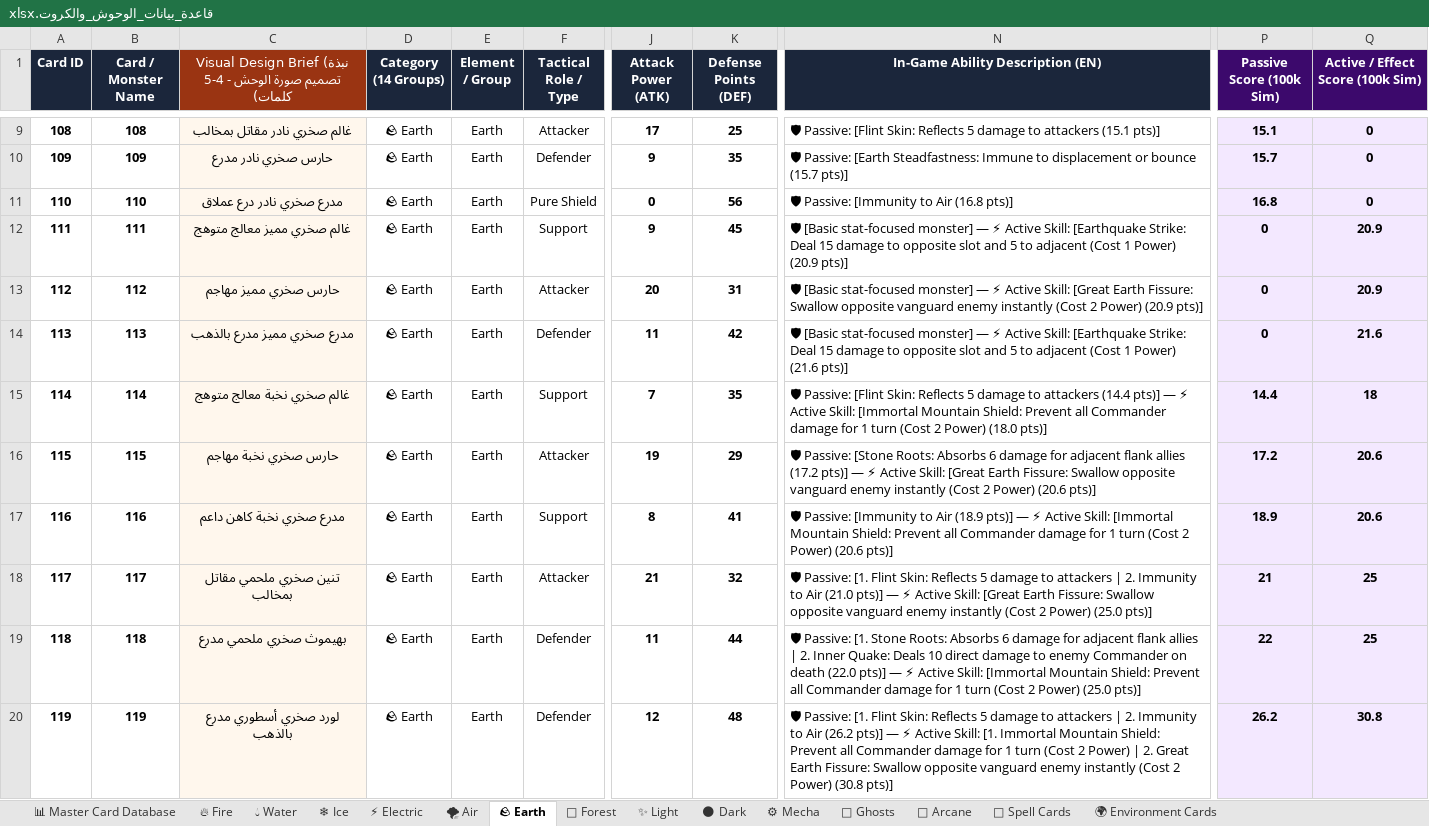
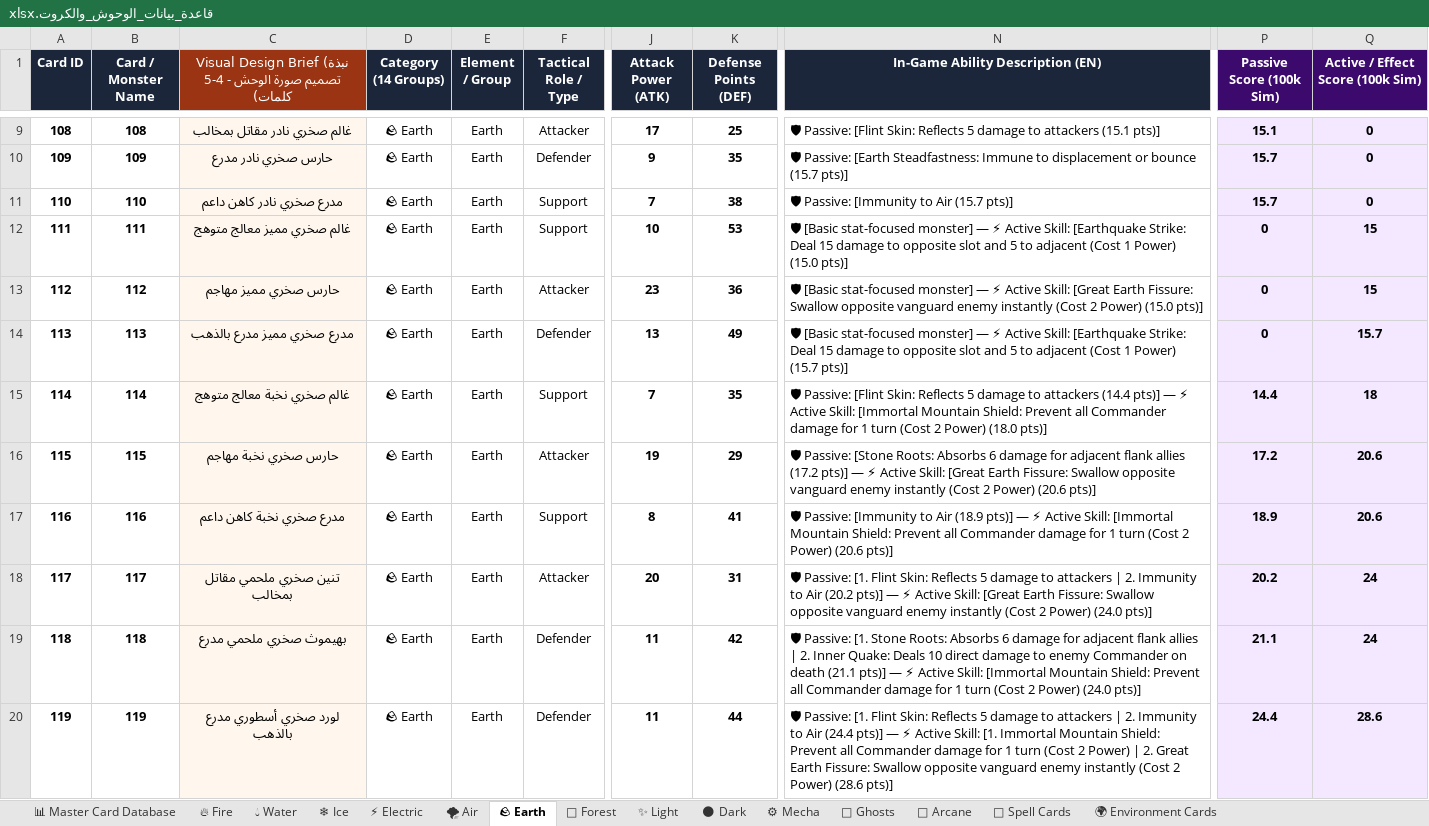
Before and after one commit to mohamed8app/3d-monster-card-game, an Excel workbook: Data/قاعدة_بيانات_الوحوش_والكروت.xlsx, sheet 🪨 Earth, drawn as a sheet; only a part is shown, gaps mark what is left out; values as stored, in another font and other column widths than the file's, no borders; the diff covers the shown part only; the diff names each change by its address in the sheet, - before the commit and + after, or states it on an @@ line.

```diff
--- a/Data/قاعدة_بيانات_الوحوش_والكروت.xlsx (sheet 🪨 Earth)
+++ b/Data/قاعدة_بيانات_الوحوش_والكروت.xlsx (sheet 🪨 Earth)
-C11: مدرع صخري نادر درع عملاق
+C11: مدرع صخري نادر كاهن داعم
-F11 (Tactical Role / Type): Pure Shield
+F11 (Tactical Role / Type): Support
-J11 (Attack Power (ATK)): 0
+J11 (Attack Power (ATK)): 7
-K11 (Defense Points (DEF)): 56
+K11 (Defense Points (DEF)): 38
-N11 (In-Game Ability Description (EN)): 🛡 Passive: [Immunity to Air (16.8 pts)]
+N11 (In-Game Ability Description (EN)): 🛡 Passive: [Immunity to Air (15.7 pts)]
-P11 (Passive Score (100k Sim)): 16.8
+P11 (Passive Score (100k Sim)): 15.7
-J12 (Attack Power (ATK)): 9
+J12 (Attack Power (ATK)): 10
-K12 (Defense Points (DEF)): 45
+K12 (Defense Points (DEF)): 53
-N12 (In-Game Ability Description (EN)): …1 Power) (20.9 pts)]
+N12 (In-Game Ability Description (EN)): …1 Power) (15.0 pts)]
-Q12:Q13 (Active / Effect Score (100k Sim)): 20.9
+Q12:Q13 (Active / Effect Score (100k Sim)): 15
-J13 (Attack Power (ATK)): 20
+J13 (Attack Power (ATK)): 23
-K13 (Defense Points (DEF)): 31
+K13 (Defense Points (DEF)): 36
-N13 (In-Game Ability Description (EN)): …2 Power) (20.9 pts)]
+N13 (In-Game Ability Description (EN)): …2 Power) (15.0 pts)]
-J14 (Attack Power (ATK)): 11
+J14 (Attack Power (ATK)): 13
-K14 (Defense Points (DEF)): 42
+K14 (Defense Points (DEF)): 49
-N14 (In-Game Ability Description (EN)): …1 Power) (21.6 pts)]
+N14 (In-Game Ability Description (EN)): …1 Power) (15.7 pts)]
-Q14 (Active / Effect Score (100k Sim)): 21.6
+Q14 (Active / Effect Score (100k Sim)): 15.7
-J18 (Attack Power (ATK)): 21
+J18 (Attack Power (ATK)): 20
-K18 (Defense Points (DEF)): 32
+K18 (Defense Points (DEF)): 31
-N18 (In-Game Ability Description (EN)): …to Air (21.0 pts)] — ⚡ Active Skill: [Great Earth Fissure: Swallow opposite vanguard enemy instantly (Cost 2 Power) (25.0 pts)]
+N18 (In-Game Ability Description (EN)): …to Air (20.2 pts)] — ⚡ Active Skill: [Great Earth Fissure: Swallow opposite vanguard enemy instantly (Cost 2 Power) (24.0 pts)]
-P18 (Passive Score (100k Sim)): 21
+P18 (Passive Score (100k Sim)): 20.2
-Q18:Q19 (Active / Effect Score (100k Sim)): 25
+Q18:Q19 (Active / Effect Score (100k Sim)): 24
-K19 (Defense Points (DEF)): 44
+K19 (Defense Points (DEF)): 42
-N19 (In-Game Ability Description (EN)): …on death (22.0 pts)] — ⚡ Active Skill: [Immortal Mountain Shield: Prevent all Commander damage for 1 turn (Cost 2 Power) (25.0 pts)]
+N19 (In-Game Ability Description (EN)): …on death (21.1 pts)] — ⚡ Active Skill: [Immortal Mountain Shield: Prevent all Commander damage for 1 turn (Cost 2 Power) (24.0 pts)]
-P19 (Passive Score (100k Sim)): 22
+P19 (Passive Score (100k Sim)): 21.1
-J20 (Attack Power (ATK)): 12
+J20 (Attack Power (ATK)): 11
-K20 (Defense Points (DEF)): 48
+K20 (Defense Points (DEF)): 44
-N20 (In-Game Ability Description (EN)): …to Air (26.2 pts)] — ⚡ Active Skill: [1. Immortal Mountain Shield: Prevent all Commander damage for 1 turn (Cost 2 Power) | 2. Great Earth Fissure: Swallow opposite vanguard enemy instantly (Cost 2 Power) (30.8 pts)]
+N20 (In-Game Ability Description (EN)): …to Air (24.4 pts)] — ⚡ Active Skill: [1. Immortal Mountain Shield: Prevent all Commander damage for 1 turn (Cost 2 Power) | 2. Great Earth Fissure: Swallow opposite vanguard enemy instantly (Cost 2 Power) (28.6 pts)]
-P20 (Passive Score (100k Sim)): 26.2
+P20 (Passive Score (100k Sim)): 24.4
-Q20 (Active / Effect Score (100k Sim)): 30.8
+Q20 (Active / Effect Score (100k Sim)): 28.6
```
Also changed, not shown: 5 edited cells elsewhere in this sheet, sheet 📊 Master Card Database, sheet 📜 Spell Cards, sheet 🌍 Environment Cards, sheet 🌪 Air, sheet ⚡ Electric, sheet ❄ Ice, 8 more sheets, 10 other files.
